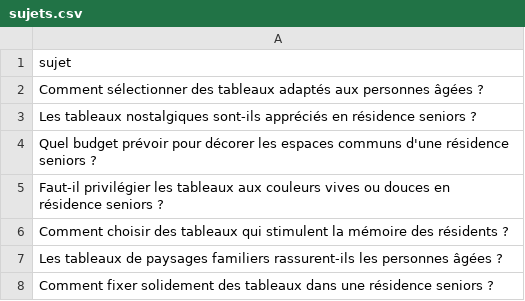
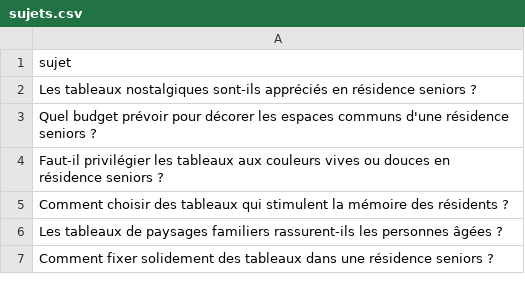
Before and after one commit to Metalosmose21/Residence-senior-1, a CSV file: sujets.csv, drawn as a sheet; only a part is shown.

```diff
--- a/sujets.csv
+++ b/sujets.csv
@@ -1,3 +1,2 @@
 sujet
-Comment sélectionner des tableaux adaptés aux personnes âgées ?
 Les tableaux nostalgiques sont-ils appréciés en résidence seniors ?
```
Also changed, not shown: sujets_traites.csv.
